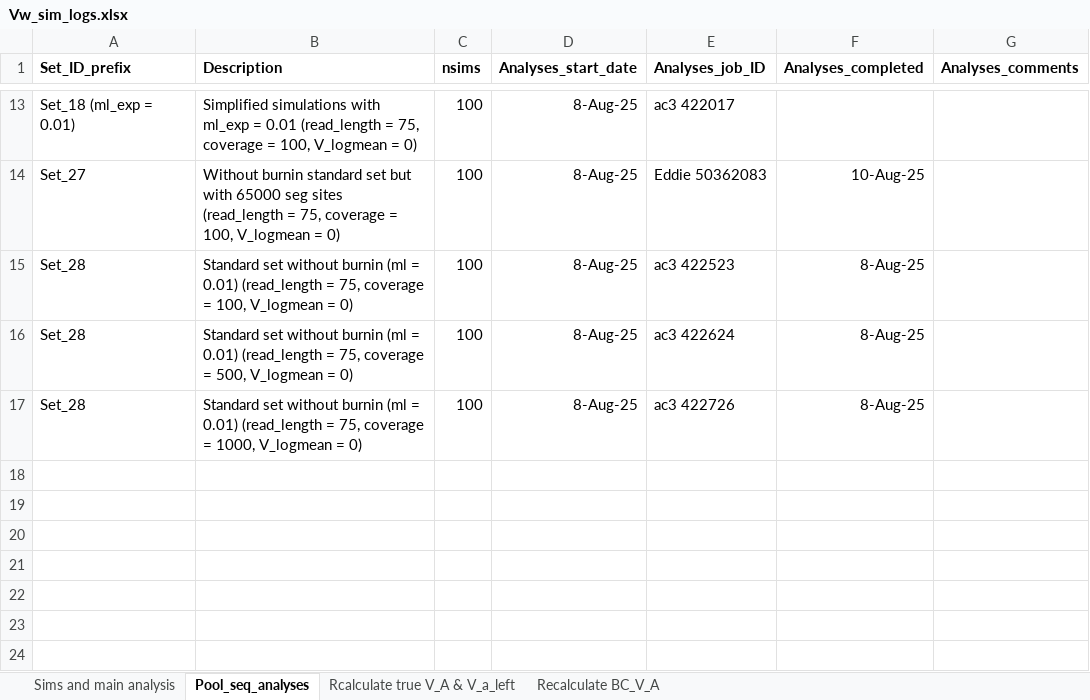
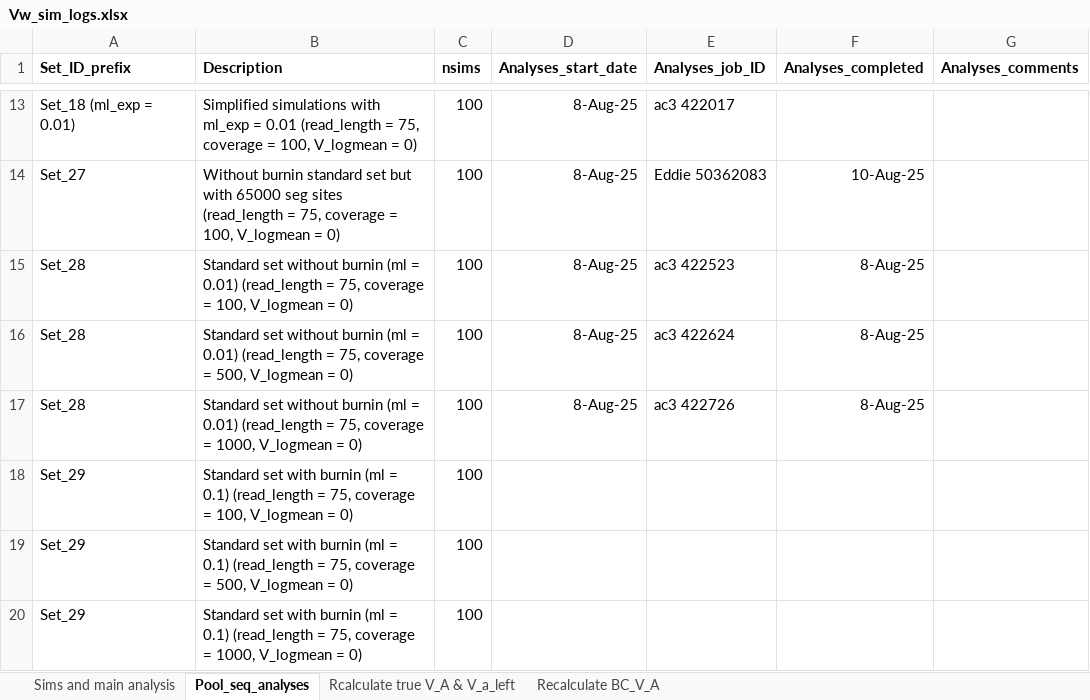
Before and after one commit to manas-ga/Va_simulations, an Excel workbook: 3_logs/Vw_sim_logs.xlsx, sheet Pool_seq_analyses, drawn as a sheet; only a part is shown, gaps mark what is left out; values as stored, in another font and other column widths than the file's, no borders; the diff names each change by its address in the sheet, - before the commit and + after, or states it on an @@ line.

```diff
--- a/3_logs/Vw_sim_logs.xlsx (sheet Pool_seq_analyses)
+++ b/3_logs/Vw_sim_logs.xlsx (sheet Pool_seq_analyses)
+row 18: Set_29 | Standard set with burnin (ml = 0.1) (read_length = 75, coverage = 100, V_logmean = 0) | 100
+row 19: Set_29 | Standard set with burnin (ml = 0.1) (read_length = 75, coverage = 500, V_logmean = 0) | 100
+row 20: Set_29 | Standard set with burnin (ml = 0.1) (read_length = 75, coverage = 1000, V_logmean = 0) | 100
```
Also changed, not shown: sheet Rcalculate true V_A & V_a_left, sheet Sims and main analysis, 5 other files.
